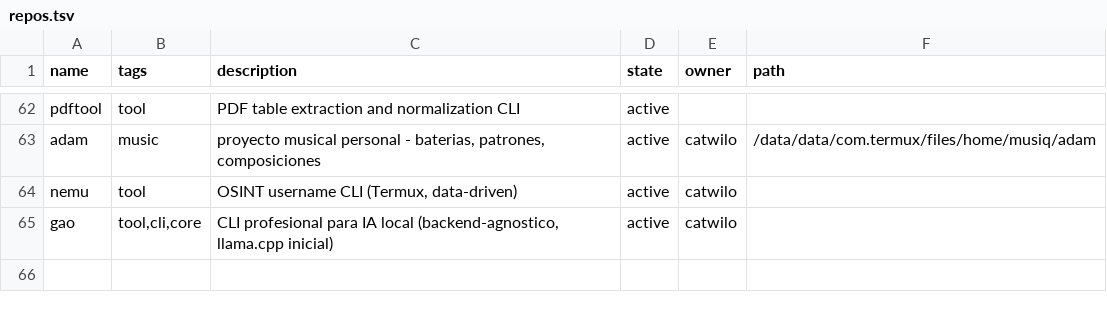
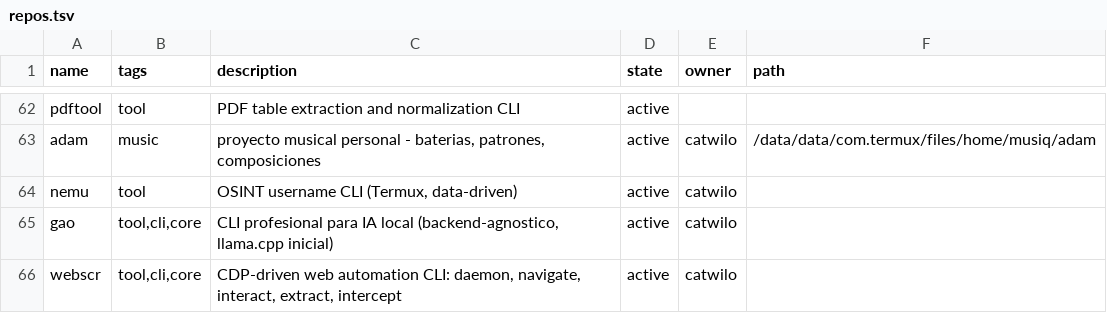
Before and after one commit to catwilo/ut, a TSV file: repos.tsv, drawn as a sheet; only a part is shown, gaps mark what is left out.

Commit message:
chore(ut): register webscr

```diff
--- a/repos.tsv
+++ b/repos.tsv
@@ -65 +65,2 @@ nemu	tool	OSINT username CLI (Termux, data-driven)	active	catwilo
 gao	tool,cli,core	CLI profesional para IA local (backend-agnostico, llama.cpp inicial)	active	catwilo	
+webscr	tool,cli,core	CDP-driven web automation CLI: daemon, navigate, interact, extract, intercept	active	catwilo	
```
